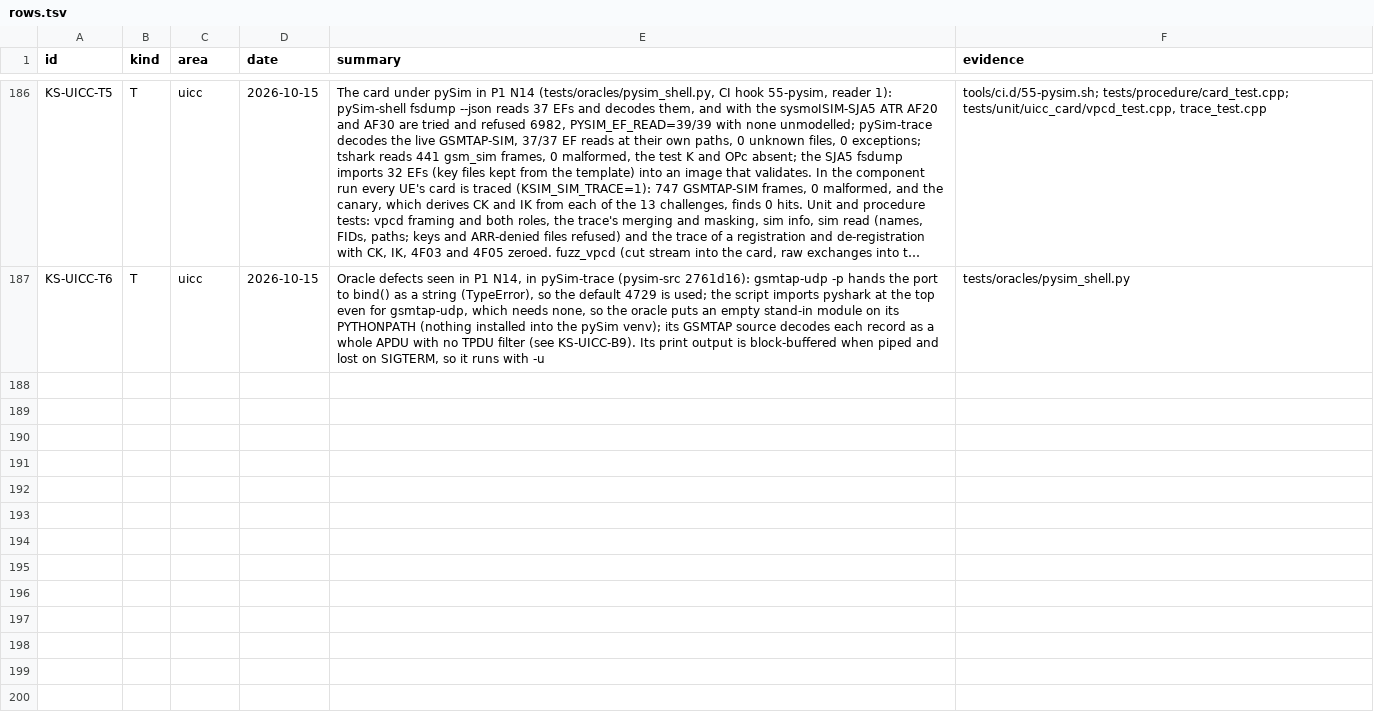
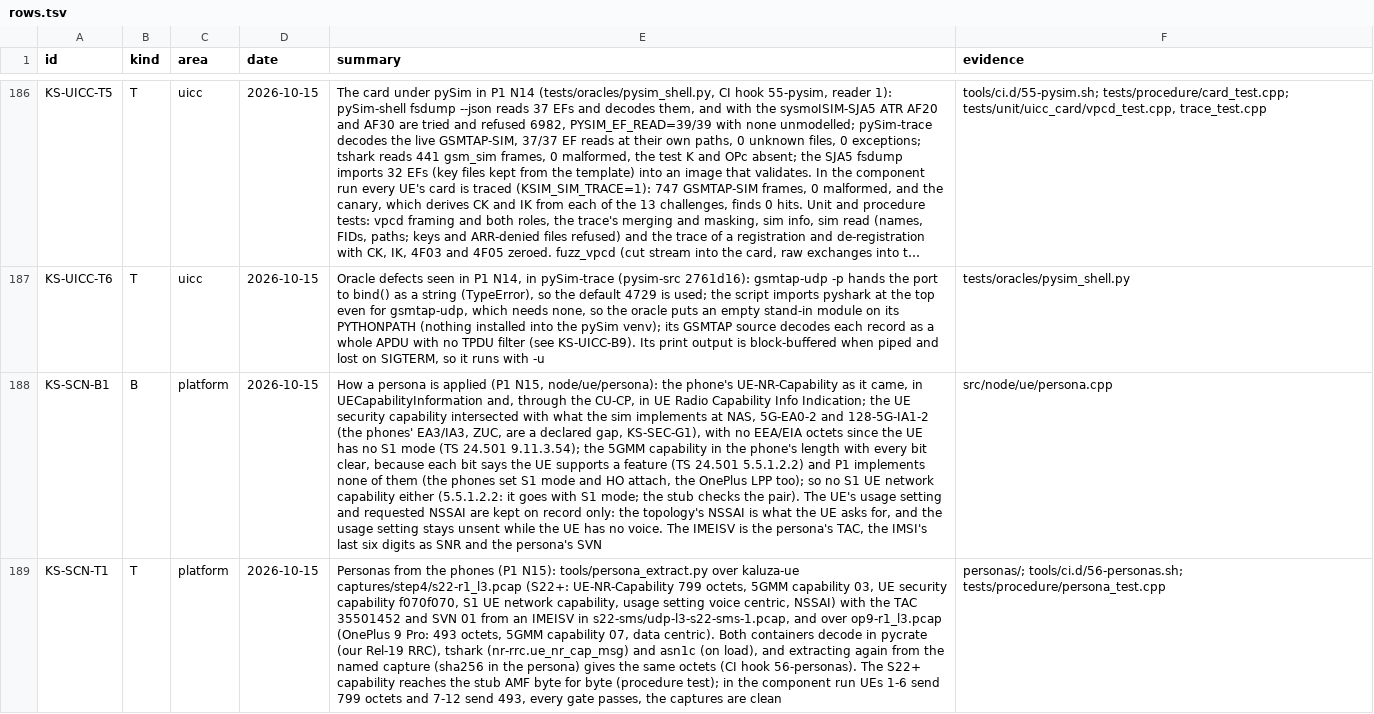
Before and after one commit to adijuliawan/kaluza-sim, a TSV file: docs/compliance/rows.tsv, drawn as a sheet; only a part is shown, gaps mark what is left out; long unchanged cells end in …; the diff covers the shown part only; the diff names each change by its address in the sheet, - before the commit and + after, or states it on an @@ line.

Commit message:
P1 N15: personas v0 from the phone captures
tools/persona_extract.py takes from a kaluza-ue capture (Exported-PDU, NR
RRC and 5GS NAS in clear) the UE capability containers, the five NAS
capability IEs of the registration request, and an IMEISV's TAC and SVN.
It never takes a serial number or a subscriber identity, and refuses to
write a persona holding the capture's IMSI or IMEI digits. --check
decodes every container with pycrate and tshark, and extracts again from
the named capture (sha256 kept) to compare byte for byte.

personas/s22plus.yaml (799-octet UE-NR-Capability, TAC 35501452),
personas/oneplus9pro.yaml (493 octets, no IMEISV in its captures) and
personas/generic.yaml (the built-in capability).

node/ue/persona applies a persona intersected with what the sim
implements (KS-SCN-B1):
- the phone's UE-NR-Capability goes out byte for byte;
- the UE security capability is cut to 5G-EA0-2/128-5G-IA1-2 with no EPS
  algorithms;
- the 5GMM capability keeps the phone's length with every feature bit
  clear (TS 24.501 5.5.1.2.2), so there is no S1 UE network capability;
- the IMEISV carries the persona's TAC and SVN.
A topology names a group's persona with persona:. The stub topology runs
UEs 1-6 as the S22+ and 7-12 as the OnePlus 9 Pro. The stub AMF now checks
that S1 mode and an S1 UE network capability go together, and keeps the
full registration request.

Tests: persona unit tests; procedure tests with the S22+ capability
reaching the AMF byte for byte and the NAS capabilities intersected; CI
hook 56-personas. Every component gate passes with personas on.

Rows KS-SCN-B1, T1, T2 (pycrate re-encodes the phones' containers longer),
G1; built.tsv KS-SCN-004. Personas are deployed with the release.

```diff
--- a/docs/compliance/rows.tsv
+++ b/docs/compliance/rows.tsv
+row 188: KS-SCN-B1 | B | platform | 2026-10-15 | How a persona is applied (P1 N15, node/ue/persona): the phone's UE-NR-Capability as it came, in UECapabilityInformation and, through the CU-CP, in UE Radio Capability Info Indication; the UE security capability intersected with what the sim implements at NAS, 5G-EA0-2 and 128-5G-IA1-2 (the phones' EA3/IA3, ZUC, are a declared gap, KS-SEC-G1), with no EEA/EIA octets since the UE has no S1 mode (TS 24.501 9.11.3.54); the 5GMM capability in the phone's length with every bit clear, because each bit says the UE supports a feature (TS 24.501 5.5.1.2.2) and P1 implements none of them (the phones set S1 mode and HO attach, the OnePlus LPP too); so no S1 UE network capability either (5.5.1.2.2: it goes with S1 mode; the stub checks the pair). The UE's usage setting and requested NSSAI are kept on record only: the topology's NSSAI is what the UE asks for, and the usage setting stays unsent while the UE has no voice. The IMEISV is the persona's TAC, the IMSI's last six digits as SNR and the persona's SVN | src/node/ue/persona.cpp
+row 189: KS-SCN-T1 | T | platform | 2026-10-15 | Personas from the phones (P1 N15): tools/persona_extract.py over kaluza-ue captures/step4/s22-r1_l3.pcap (S22+: UE-NR-Capability 799 octets, 5GMM capability 03, UE security capability f070f070, S1 UE network capability, usage setting voice centric, NSSAI) with the TAC 35501452 and SVN 01 from an IMEISV in s22-sms/udp-l3-s22-sms-1.pcap, and over op9-r1_l3.pcap (OnePlus 9 Pro: 493 octets, 5GMM capability 07, data centric). Both containers decode in pycrate (our Rel-19 RRC), tshark (nr-rrc.ue_nr_cap_msg) and asn1c (on load), and extracting again from the named capture (sha256 in the persona) gives the same octets (CI hook 56-personas). The S22+ capability reaches the stub AMF byte for byte (procedure test); in the component run UEs 1-6 send 799 octets and 7-12 send 493, every gate passes, the captures are clean | personas/; tools/ci.d/56-personas.sh; tests/procedure/persona_test.cpp
```
Also changed, not shown: 2 added rows elsewhere in this file, docs/compliance/built.tsv, 28 other files.
